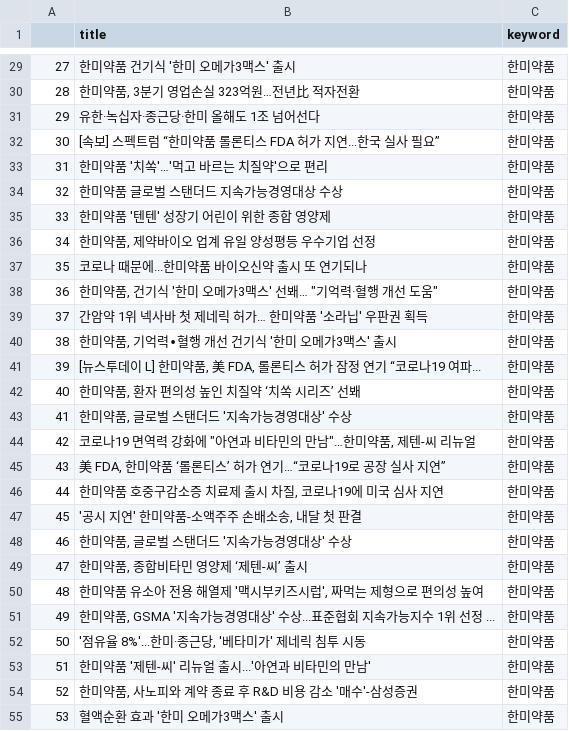
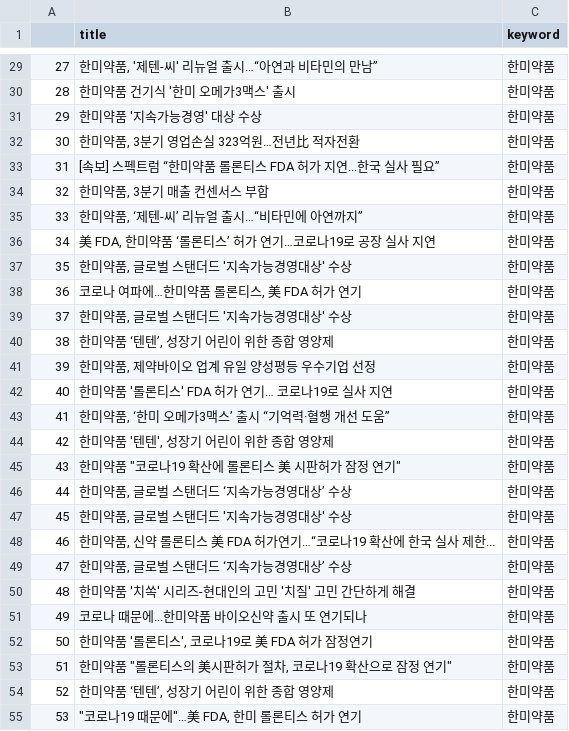
Before and after one commit to Jelly6489/BlackTensor_Test, a CSV file: 한미약품.csv, drawn as a sheet; only a part is shown, gaps mark what is left out; the diff covers the shown part only.

```diff
--- a/한미약품.csv
+++ b/한미약품.csv
@@ -29,27 +29,27 @@
-27,한미약품 건기식 '한미 오메가3맥스' 출시,한미약품
-28,"한미약품, 3분기 영업손실 323억원…전년比 적자전환",한미약품
-29,유한·녹십자·종근당·한미 올해도 1조 넘어선다,한미약품
-30,[속보] 스펙트럼 “한미약품 롤론티스 FDA 허가 지연...한국 실사 필요”,한미약품
-31,한미약품 '치쏙'…'먹고 바르는 치질약'으로 편리,한미약품
-32,한미약품 글로벌 스탠더드 지속가능경영대상 수상,한미약품
-33,한미약품 '텐텐' 성장기 어린이 위한 종합 영양제,한미약품
-34,"한미약품, 제약바이오 업계 유일 양성평등 우수기업 선정",한미약품
-35,코로나 때문에...한미약품 바이오신약 출시 또 연기되나,한미약품
-36,"한미약품, 건기식 '한미 오메가3맥스' 선봬… ""기억력·혈행 개선 도움""",한미약품
-37,간암약 1위 넥사바 첫 제네릭 허가… 한미약품 '소라닙' 우판권 획득,한미약품
-38,"한미약품, 기억력∙혈행 개선 건기식 '한미 오메가3맥스' 출시",한미약품
-39,"[뉴스투데이 L] 한미약품, 美 FDA, 롤론티스 허가 잠정 연기 “코로나19 여파...",한미약품
-40,"한미약품, 환자 편의성 높인 치질약 ‘치쏙 시리즈’ 선봬",한미약품
-41,"한미약품, 글로벌 스탠더드 '지속가능경영대상' 수상",한미약품
-42,"코로나19 면역력 강화에 ""아연과 비타민의 만남""…한미약품, 제텐-씨 리뉴얼",한미약품
-43,"美 FDA, 한미약품 ‘롤론티스’ 허가 연기…“코로나19로 공장 실사 지연”",한미약품
-44,"한미약품 호중구감소증 치료제 출시 차질, 코로나19에 미국 심사 지연",한미약품
-45,"'공시 지연' 한미약품-소액주주 손배소송, 내달 첫 판결",한미약품
-46,"한미약품, 글로벌 스탠더드 '지속가능경영대상' 수상",한미약품
-47,"한미약품, 종합비타민 영양제 ‘제텐-씨’ 출시",한미약품
-48,"한미약품 유소아 전용 해열제 '맥시부키즈시럽', 짜먹는 제형으로 편의성 높여",한미약품
-49,"한미약품, GSMA '지속가능경영대상' 수상...표준협회 지속가능지수 1위 선정 ...",한미약품
-50,"'점유율 8%'...한미·종근당, '베타미가' 제네릭 침투 시동",한미약품
-51,한미약품 '제텐-씨' 리뉴얼 출시...'아연과 비타민의 만남',한미약품
-52,"한미약품, 사노피와 계약 종료 후 R&D 비용 감소 '매수'-삼성증권",한미약품
-53,혈액순환 효과 '한미 오메가3맥스' 출시,한미약품
+27,"한미약품, '제텐-씨' 리뉴얼 출시…“아연과 비타민의 만남”",한미약품
+28,한미약품 건기식 '한미 오메가3맥스' 출시,한미약품
+29,한미약품 '지속가능경영' 대상 수상,한미약품
+30,"한미약품, 3분기 영업손실 323억원…전년比 적자전환",한미약품
+31,[속보] 스펙트럼 “한미약품 롤론티스 FDA 허가 지연...한국 실사 필요”,한미약품
+32,"한미약품, 3분기 매출 컨센서스 부합",한미약품
+33,"한미약품, ‘제텐-씨’ 리뉴얼 출시…“비타민에 아연까지”",한미약품
+34,"美 FDA, 한미약품 ‘롤론티스’ 허가 연기…코로나19로 공장 실사 지연",한미약품
+35,"한미약품, 글로벌 스탠더드 '지속가능경영대상' 수상",한미약품
+36,"코로나 여파에…한미약품 롤론티스, 美 FDA 허가 연기",한미약품
+37,"한미약품, 글로벌 스탠더드 '지속가능경영대상' 수상",한미약품
+38,"한미약품 ‘텐텐’, 성장기 어린이 위한 종합 영양제",한미약품
+39,"한미약품, 제약바이오 업계 유일 양성평등 우수기업 선정",한미약품
+40,한미약품 '롤론티스' FDA 허가 연기… 코로나19로 실사 지연,한미약품
+41,"한미약품, ‘한미 오메가3맥스’ 출시 “기억력·혈행 개선 도움”",한미약품
+42,"한미약품 '텐텐', 성장기 어린이 위한 종합 영양제",한미약품
+43,"한미약품 ""코로나19 확산에 롤론티스 美 시판허가 잠정 연기""",한미약품
+44,"한미약품, 글로벌 스탠더드 ‘지속가능경영대상’ 수상",한미약품
+45,"한미약품, 글로벌 스탠더드 '지속가능경영대상' 수상",한미약품
+46,"한미약품, 신약 롤론티스 美 FDA 허가연기…“코로나19 확산에 한국 실사 제한...",한미약품
+47,"한미약품, 글로벌 스탠더드 ‘지속가능경영대상’ 수상",한미약품
+48,한미약품 '치쏙' 시리즈-현대인의 고민 '치질' 고민 간단하게 해결,한미약품
+49,코로나 때문에...한미약품 바이오신약 출시 또 연기되나,한미약품
+50,"한미약품 '롤론티스', 코로나19로 美 FDA 허가 잠정연기",한미약품
+51,"한미약품 ""롤론티스의 美시판허가 절차, 코로나19 확산으로 잠정 연기""",한미약품
+52,"한미약품 ‘텐텐’, 성장기 어린이 위한 종합 영양제",한미약품
+53,"""코로나19 때문에""…美 FDA, 한미 롤론티스 허가 연기",한미약품
```
Also changed, not shown: 162 edited cells elsewhere in this file, 대한항공_word.csv, 22 other files.
